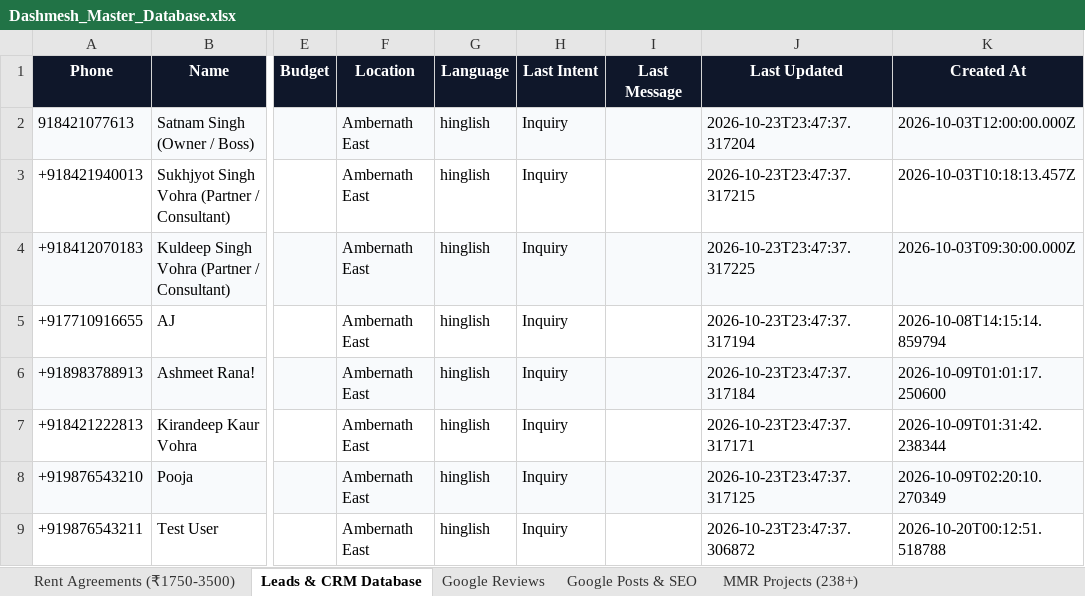
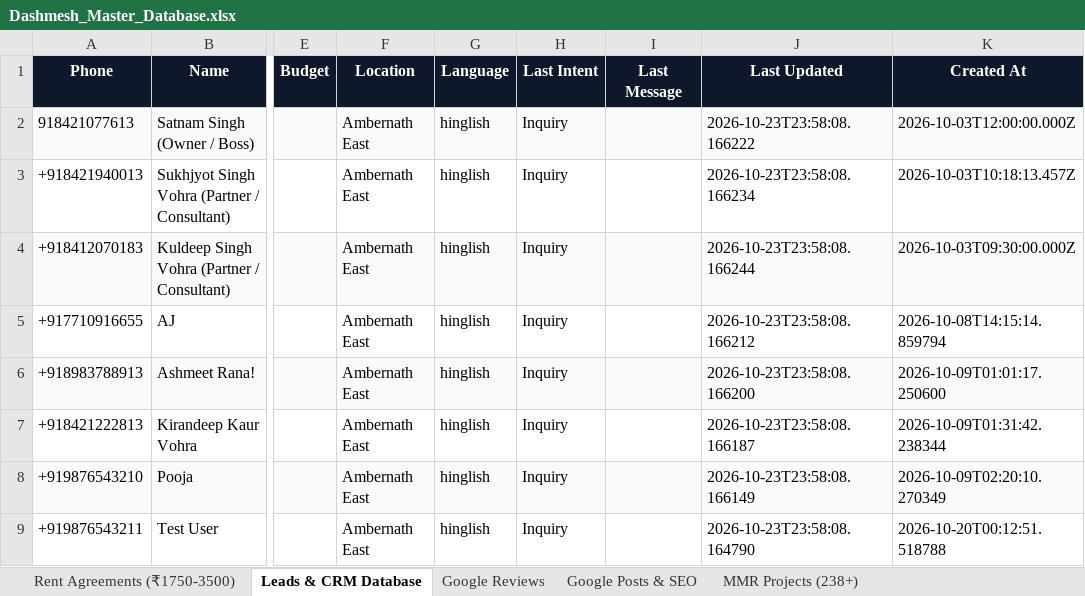
Before and after one commit to satnamsinghvohra20-art/Google-Auto-AI-work-, an Excel workbook: data/Dashmesh_Master_Database.xlsx, sheet Leads & CRM Database, drawn as a sheet; only a part is shown, gaps mark what is left out; values as stored, in another font and other column widths than the file's, no borders; the diff names each change by its address in the sheet, - before the commit and + after, or states it on an @@ line.

```diff
--- a/data/Dashmesh_Master_Database.xlsx (sheet Leads & CRM Database)
+++ b/data/Dashmesh_Master_Database.xlsx (sheet Leads & CRM Database)
-J2 (Last Updated): 2026-10-23T23:47:37.317204
+J2 (Last Updated): 2026-10-23T23:58:08.166222
-J3 (Last Updated): 2026-10-23T23:47:37.317215
+J3 (Last Updated): 2026-10-23T23:58:08.166234
-J4 (Last Updated): 2026-10-23T23:47:37.317225
+J4 (Last Updated): 2026-10-23T23:58:08.166244
-J5 (Last Updated): 2026-10-23T23:47:37.317194
+J5 (Last Updated): 2026-10-23T23:58:08.166212
-J6 (Last Updated): 2026-10-23T23:47:37.317184
+J6 (Last Updated): 2026-10-23T23:58:08.166200
-J7 (Last Updated): 2026-10-23T23:47:37.317171
+J7 (Last Updated): 2026-10-23T23:58:08.166187
-J8 (Last Updated): 2026-10-23T23:47:37.317125
+J8 (Last Updated): 2026-10-23T23:58:08.166149
-J9 (Last Updated): 2026-10-23T23:47:37.306872
+J9 (Last Updated): 2026-10-23T23:58:08.164790
```
Also changed, not shown: sheet Google Reviews, 5 other files.
